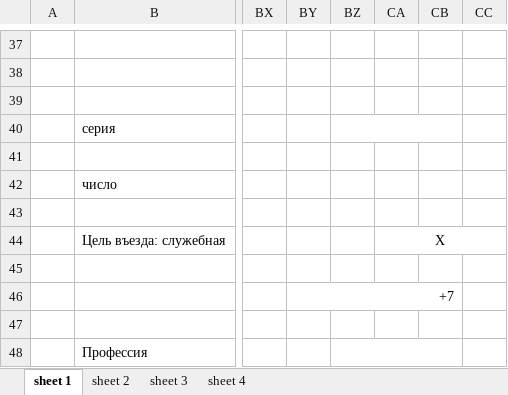
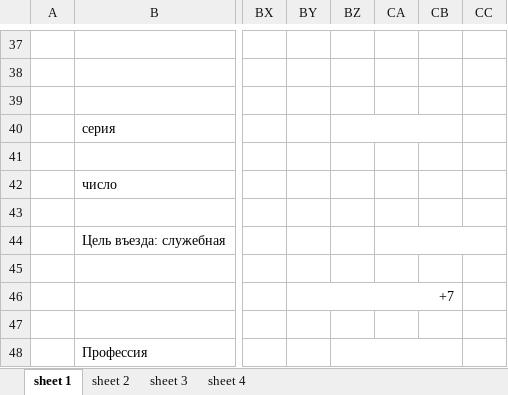
Before and after one commit to rpa-best/migration_control_web, an Excel workbook: v1_1/document_templates/arrival_notice.xlsx, sheet sheet 1, drawn as a sheet; only a part is shown, gaps mark what is left out; values as stored, in another font and other column widths than the file's, no borders; the diff names each change by its address in the sheet, - before the commit and + after, or states it on an @@ line.

```diff
--- a/v1_1/document_templates/arrival_notice.xlsx (sheet sheet 1)
+++ b/v1_1/document_templates/arrival_notice.xlsx (sheet sheet 1)
-CA44: Х
+CA44: (empty)
```
Also changed, not shown: sheet sheet 2, 4 other files.
